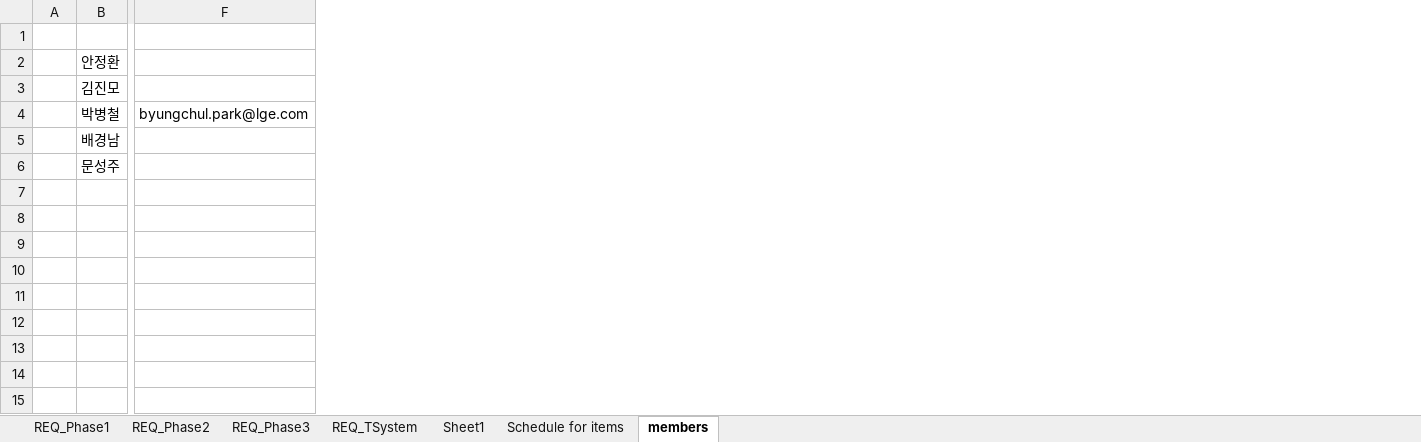
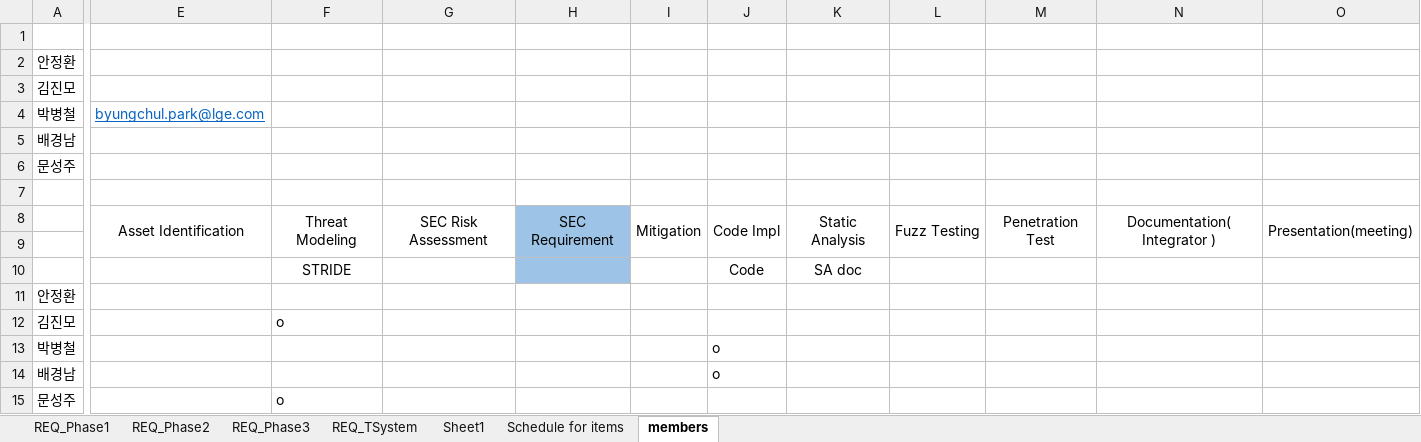
Before and after one commit to prayam/cmu_project_public_bak, an Excel workbook: docs/00_schedule/Team6_Schedule.xlsx, sheet members, drawn as a sheet; only a part is shown, gaps mark what is left out; values as stored, in another font and other column widths than the file's, no borders; removed rows and columns are numbered as before the commit, all else as after; rows hold the shown columns only; the diff names each change by its address in the sheet, - before the commit and + after, or states it on an @@ line.

Commit message:
[docs] Team6_Schedule.xlsx
requirements_v2.0.xlsx

```diff
--- a/docs/00_schedule/Team6_Schedule.xlsx (sheet members)
+++ b/docs/00_schedule/Team6_Schedule.xlsx (sheet members)
-column A, empty
+column F, empty
+column G, empty
+column H, empty
+column I, empty
+column J, empty
+column K, empty
+column L, empty
+column M, empty
+column N, empty
+column O, empty
@@ E4 underline: off → on, text colour: black → #0563C1 @@
+row 7: (empty)
+row 8:  | Asset Identification | Threat Modeling | SEC Risk Assessment | SEC Requirement | Mitigation | Code Impl | Static Analysis | Fuzz Testing | Penetration Test | Documentation( Integrator ) | Presentation(meeting)
+row 9: (empty)
+row 10:  |  | STRIDE |  |  |  | Code | SA doc
+row 11: 안정환
+row 12: 김진모 |  | o
+row 13: 박병철 |  |  |  |  |  | o
+row 14: 배경남 |  |  |  |  |  | o
+row 15: 문성주 |  | o
```
Also changed, not shown: sheet Schedule for items.
